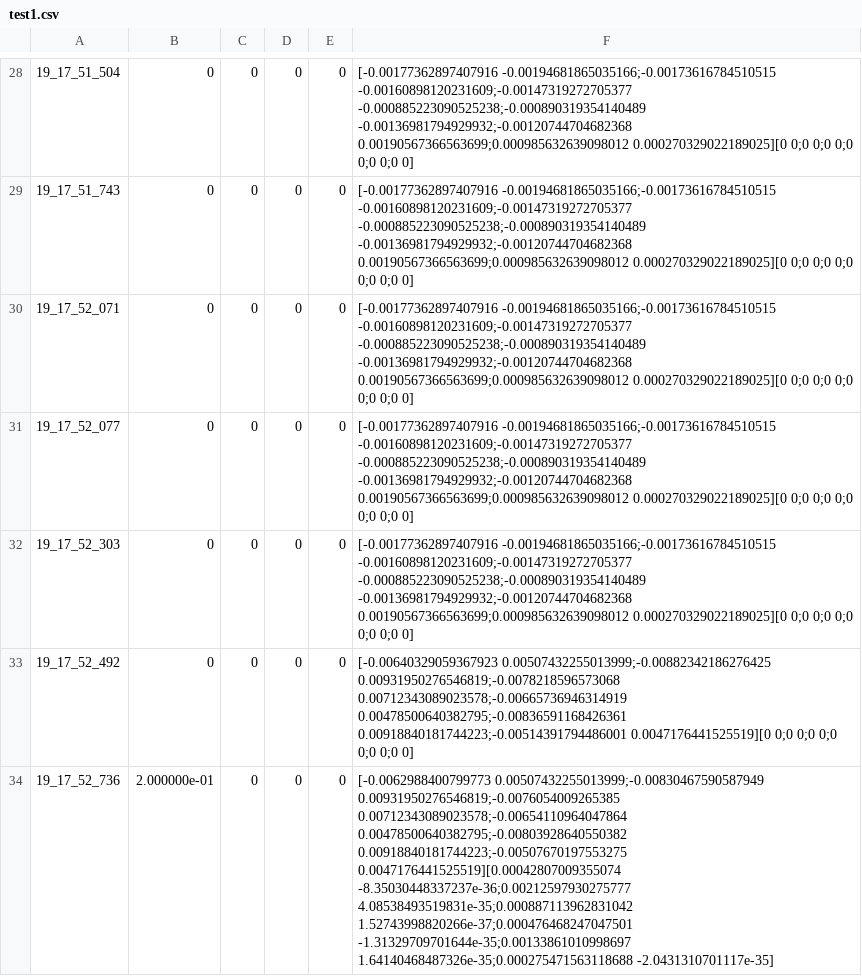
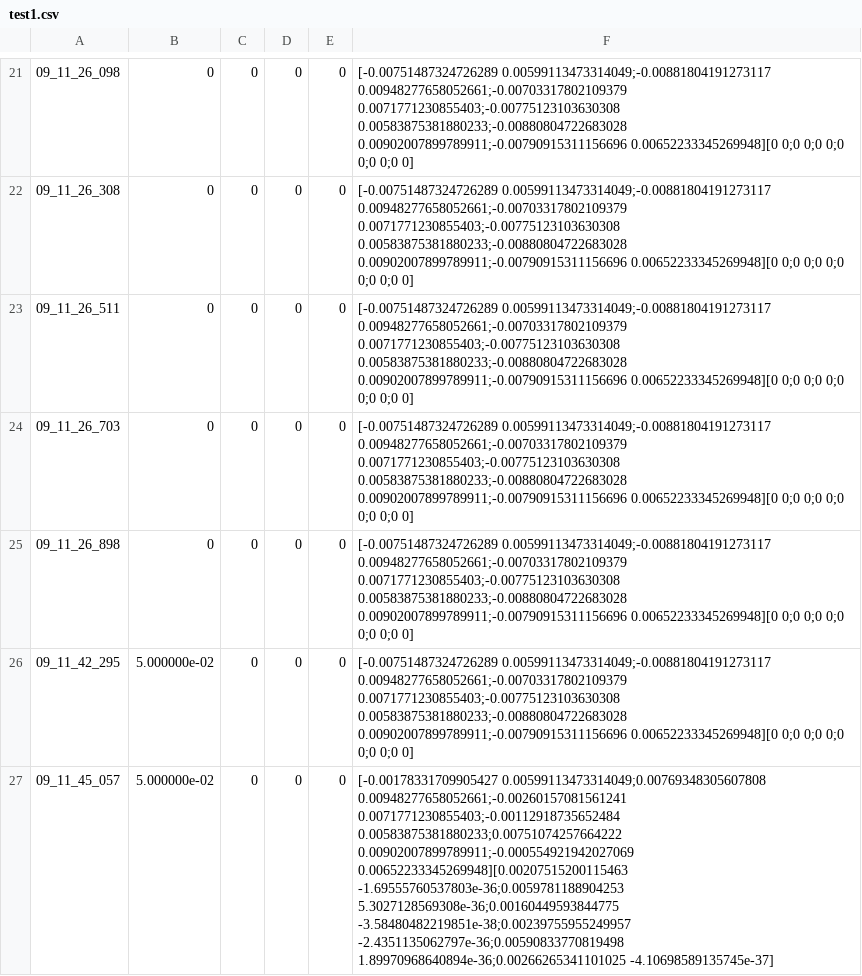
Before and after one commit to beno11224/SwarmSimulation, a CSV file: test1.csv, drawn as a sheet; only a part is shown, gaps mark what is left out; addresses are those after the commit; the diff covers the shown part only; the diff names each change by its address in the sheet, - before the commit and + after, or states it on an @@ line.

```diff
--- a/test1.csv
+++ b/test1.csv
-A21: 19_17_51_504
+A21: 09_11_26_098
-F21:F25: [-0.00177362897407916 -0.00194681865035166;-0.00173616784510515 -0.00160898120231609;-0.00147319272705377 -0.000885223090525238;-0.000890319354140489 -0.00136981794929932;-0.00120744704682368 0.00190567366563699;0.000985632639098012 0.000270329022189025][0 0;0 0;0…
+F21:F25: [-0.00751487324726289 0.00599113473314049;-0.00881804191273117 0.00948277658052661;-0.00703317802109379 0.0071771230855403;-0.00775123103630308 0.00583875381880233;-0.00880804722683028 0.00902007899789911;-0.00790915311156696 0.00652233345269948][0 0;0 0;0…
-A22: 19_17_51_743
+A22: 09_11_26_308
-A23: 19_17_52_071
+A23: 09_11_26_511
-A24: 19_17_52_077
+A24: 09_11_26_703
-A25: 19_17_52_303
+A25: 09_11_26_898
-A26: 19_17_52_492
+A26: 09_11_42_295
-B26: 0
+B26: 5.000000e-02
-F26: [-0.00640329059367923 0.00507432255013999;-0.00882342186276425 0.00931950276546819;-0.0078218596573068 0.00712343089023578;-0.00665736946314919 0.00478500640382795;-0.00836591168426361 0.00918840181744223;-0.00514391794486001 0.0047176441525519][0 0;0 0;0…
+F26: [-0.00751487324726289 0.00599113473314049;-0.00881804191273117 0.00948277658052661;-0.00703317802109379 0.0071771230855403;-0.00775123103630308 0.00583875381880233;-0.00880804722683028 0.00902007899789911;-0.00790915311156696 0.00652233345269948][0 0;0 0;0…
-A27: 19_17_52_736
+A27: 09_11_45_057
-B27: 2.000000e-01
+B27: 5.000000e-02
-F27: [-0.0062988400799773 0.00507432255013999;-0.00830467590587949 0.00931950276546819;-0.0076054009265385 0.00712343089023578;-0.00654110964047864 0.00478500640382795;-0.00803928640550382 0.00918840181744223;-0.00507670197553275 0.0047176441525519][0.00042807009355074 -8.35030448337237e-36;0.00212597930275777 4.08538493519831e-35;0.000887113962831042 1.52743998820266e-37;0.000476468247047501 -1.31329709701644e-35;0.00133861010998697 1.64140468487326e-35;0.000275471563118688 -2.0431310701117e-35]
+F27: [-0.00178331709905427 0.00599113473314049;0.00769348305607808 0.00948277658052661;-0.00260157081561241 0.0071771230855403;-0.00112918735652484 0.00583875381880233;0.00751074257664222 0.00902007899789911;-0.000554921942027069 0.00652233345269948][0.00207515200115463 -1.69555760537803e-36;0.0059781188904253 5.3027128569308e-36;0.00160449593844775 -3.58480482219851e-38;0.00239755955249957 -2.4351135062797e-36;0.00590833770819498 1.89970968640894e-36;0.00266265341101025 -4.10698589135745e-37]
```
Also changed, not shown: 7 removed rows and 39 edited cells elsewhere in this file, 2 other files.
